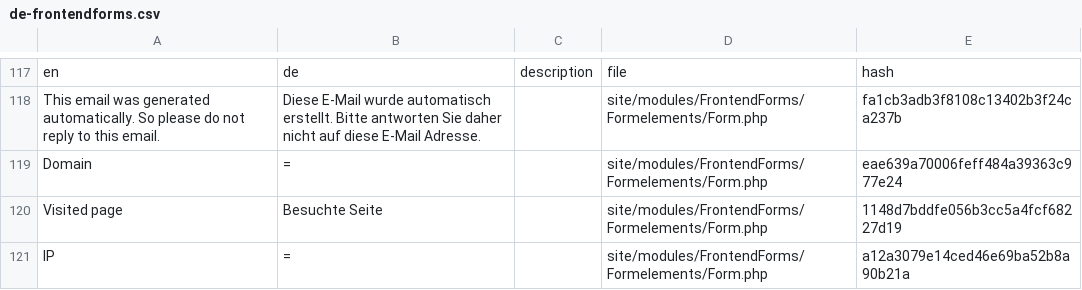
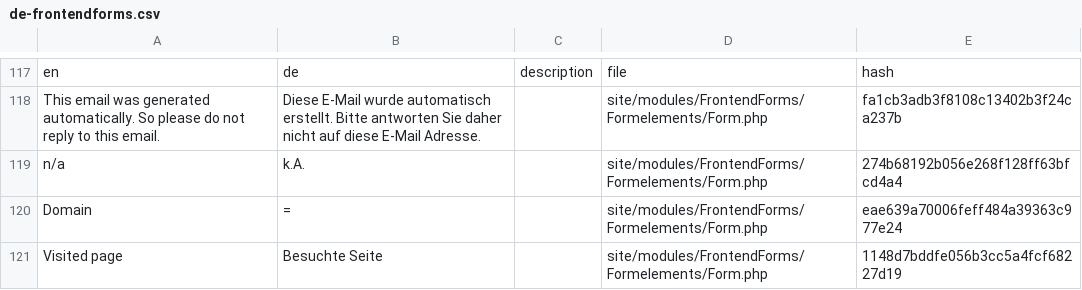
Before and after one commit to juergenweb/FrontendForms, a CSV file: languages/de-frontendforms.csv, drawn as a sheet; only a part is shown, gaps mark what is left out; the shorter side is filled out with more unchanged rows; the diff names each change by its address in the sheet, - before the commit and + after, or states it on an @@ line.

Commit message:
Update de-frontendforms.csv

```diff
--- a/languages/de-frontendforms.csv
+++ b/languages/de-frontendforms.csv
+row 119: n/a | k.A. |  | site/modules/FrontendForms/Formelements/Form.php | 274b68192b056e268f128ff63bfcd4a4
```
